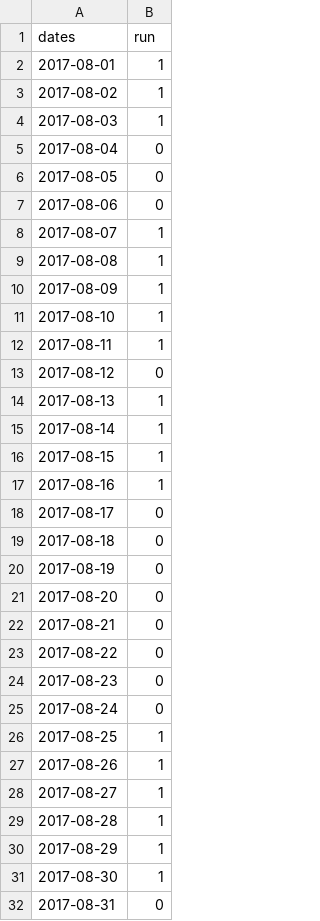
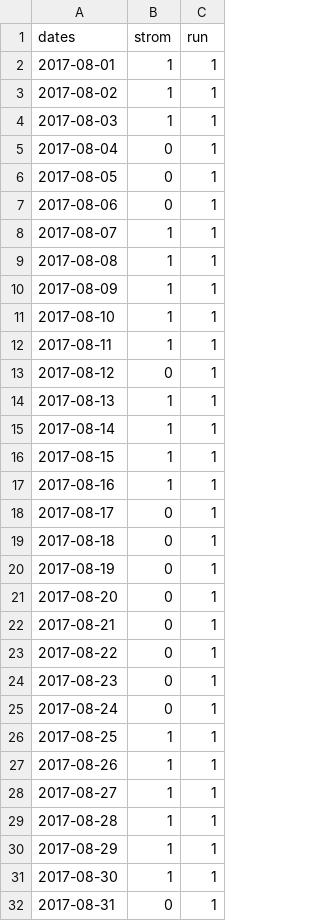
Before and after one commit to shibaji7/GDI-Flare, a CSV file: dataset/dates.csv, drawn as a sheet; addresses are those after the commit; the diff names each change by its address in the sheet, - before the commit and + after, or states it on an @@ line.

Commit message:
Updated datasets

```diff
--- a/dataset/dates.csv
+++ b/dataset/dates.csv
+column B (strom), rows 2-32: 1 | 1 | 1 | 0 | 0 | 0 | 1 | 1 | 1 | 1 | 1 | 0 | 1 | 1 | 1 | 1 | 0 | 0 | 0 | 0 | 0 | 0 | 0 | 0 | 1 | 1 | 1 | 1 | 1 | 1 | 0
-C5:C7 (run): 0
+C5:C7 (run): 1
-C13 (run): 0
+C13 (run): 1
-C18:C25 (run): 0
+C18:C25 (run): 1
-C32 (run): 0
+C32 (run): 1
```
Also changed, not shown: 23 other files.
